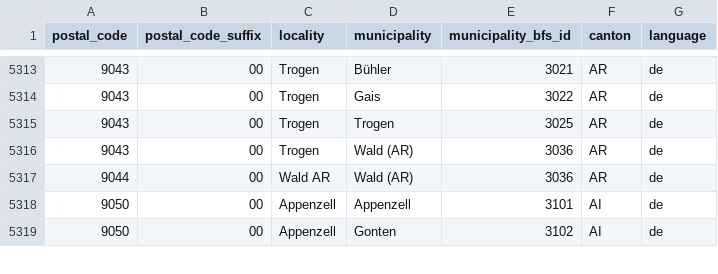
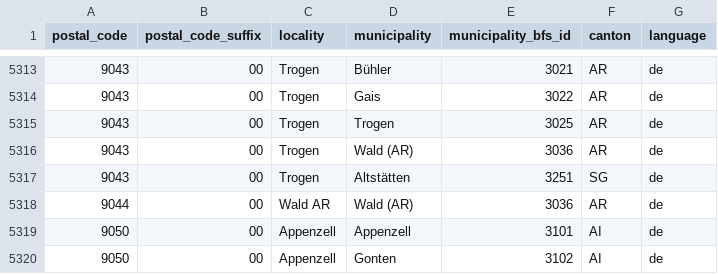
Before and after one commit to cammac-creator/openswissdata, a CSV file: src/mcp/data/localities.csv, drawn as a sheet; only a part is shown, gaps mark what is left out.

```diff
--- a/src/mcp/data/localities.csv
+++ b/src/mcp/data/localities.csv
@@ -5316,2 +5316,3 @@ postal_code,postal_code_suffix,locality,municipality,municipality_bfs_id,canton,
 9043,00,Trogen,Wald (AR),3036,AR,de
+9043,00,Trogen,Altstätten,3251,SG,de
 9044,00,Wald AR,Wald (AR),3036,AR,de
```
Also changed, not shown: 1 other file.
